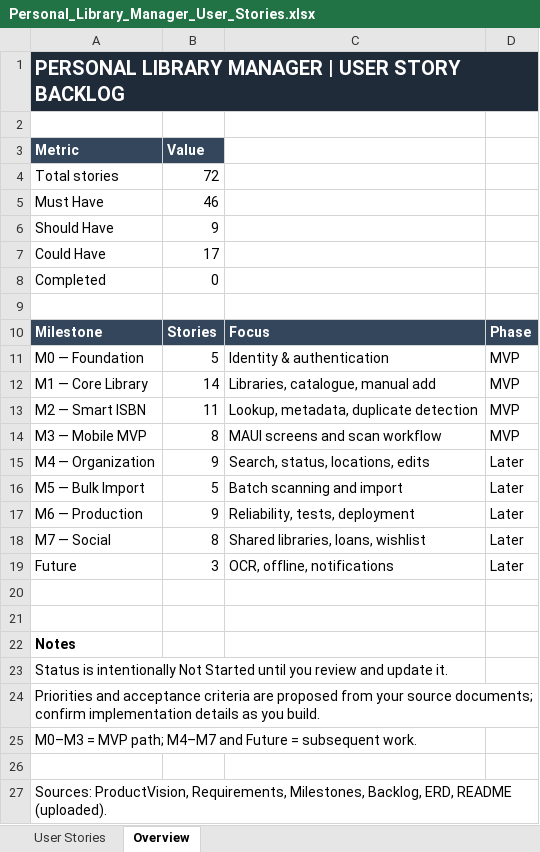
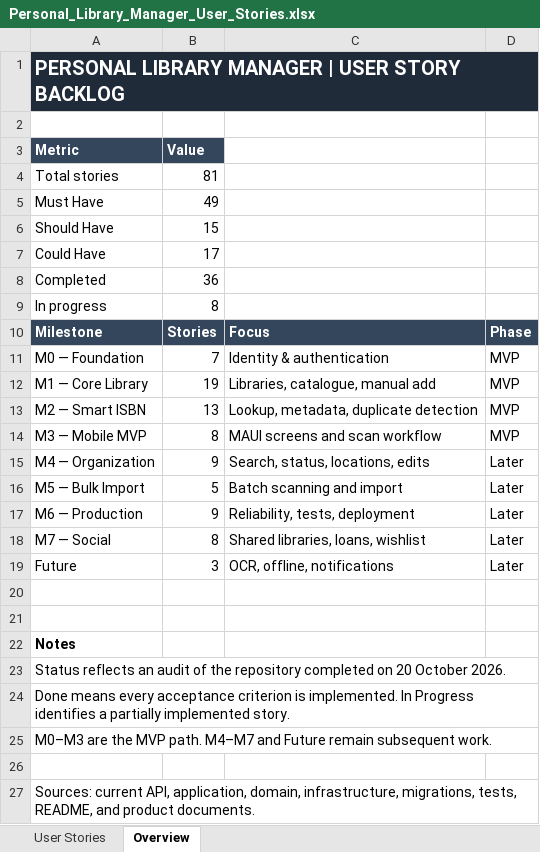
Before and after one commit to haneenMahmoud12/Library-Manager, an Excel workbook: docs/Product/Personal_Library_Manager_User_Stories.xlsx, sheet Overview, drawn as a sheet; values as stored, in another font and other column widths than the file's, no borders; the diff names each change by its address in the sheet, - before the commit and + after, or states it on an @@ line.

```diff
--- a/docs/Product/Personal_Library_Manager_User_Stories.xlsx (sheet Overview)
+++ b/docs/Product/Personal_Library_Manager_User_Stories.xlsx (sheet Overview)
-B1:D1 fill: #202B3A
+B1:D1 fill: none
-B4: 72
+B4: 81
-B5: 46
+B5: 49
-B6: 9
+B6: 15
-B8: 0
+B8: 36
-row 9: (empty)
+row 9: In progress | 8
-B11: 5
+B11: 7
-B12: 14
+B12: 19
-B13: 11
+B13: 13
-A23: Status is intentionally Not Started until you review and update it.
+A23: Status reflects an audit of the repository completed on 20 October 2026.
-A24: Priorities and acceptance criteria are proposed from your source documents; confirm implementation details as you build.
+A24: Done means every acceptance criterion is implemented. In Progress identifies a partially implemented story.
-A25: M0–M3 = MVP path; M4–M7 and Future = subsequent work.
+A25: M0–M3 are the MVP path. M4–M7 and Future remain subsequent work.
-A27: Sources: ProductVision, Requirements, Milestones, Backlog, ERD, README (uploaded).
+A27: Sources: current API, application, domain, infrastructure, migrations, tests, README, and product documents.
```
Also changed, not shown: sheet User Stories, hidden cells, 29 other files.
